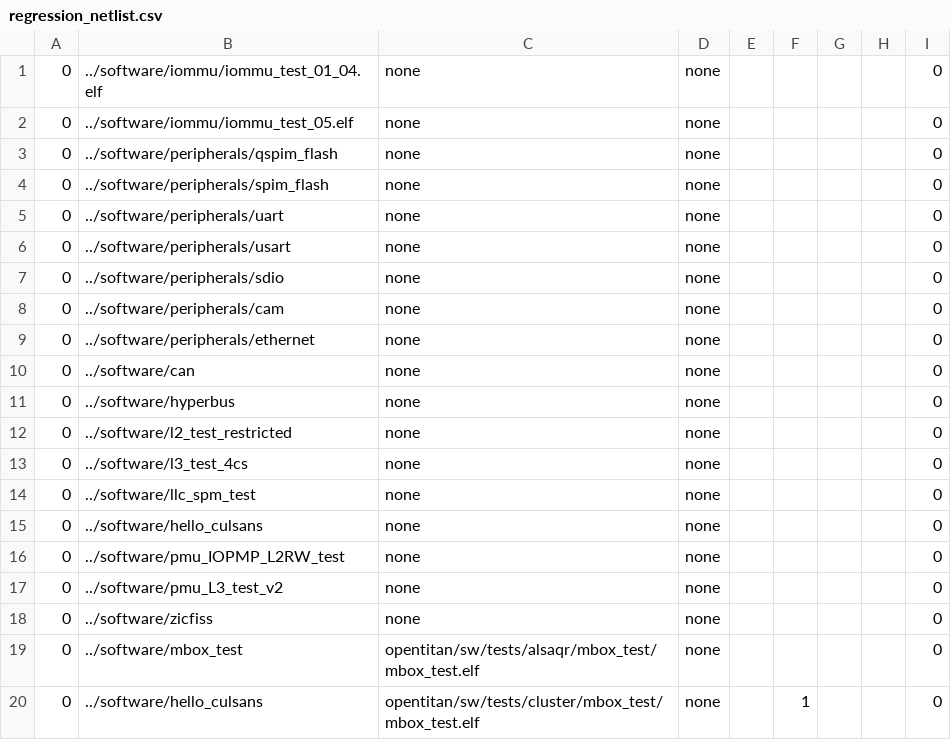
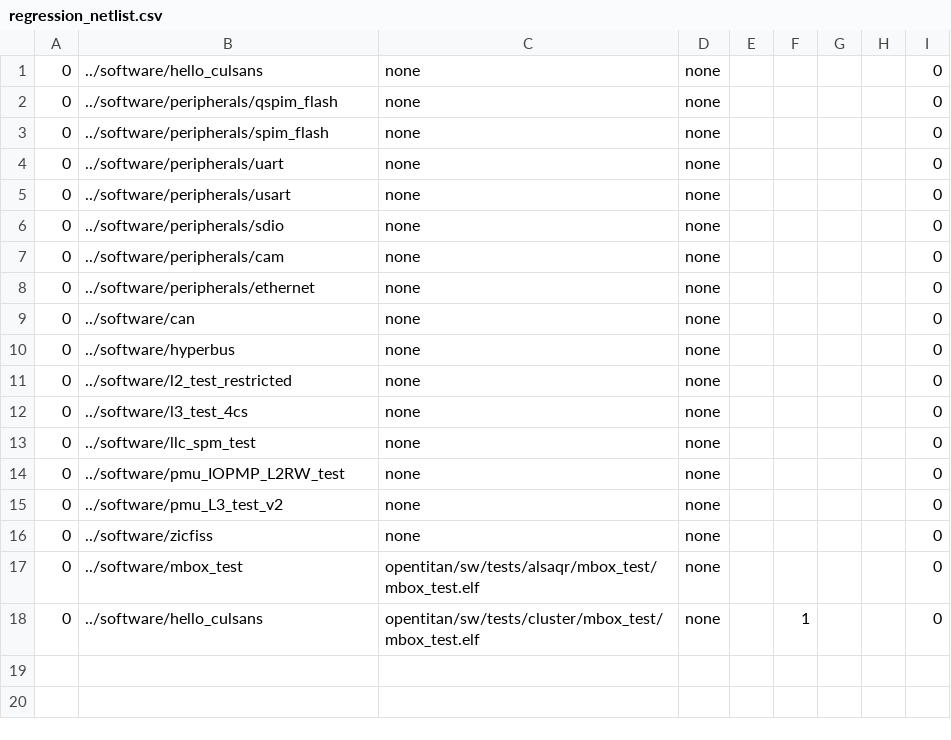
Before and after one commit to AlSaqr-platform/he-soc, a CSV file: hardware/regressions/regression_netlist.csv, drawn as a sheet.

Commit message:
Reduce to 10MHz fpga frequency by default for now.
Minor changes on netlist regression scripts.

```diff
--- a/hardware/regressions/regression_netlist.csv
+++ b/hardware/regressions/regression_netlist.csv
@@ -1,3 +1,2 @@
-0,../software/iommu/iommu_test_01_04.elf,none,none,,,,,0
-0,../software/iommu/iommu_test_05.elf,none,none,,,,,0
+0,../software/hello_culsans,none,none,,,,,0
 0,../software/peripherals/qspim_flash,none,none,,,,,0
@@ -14,3 +13,2 @@
 0,../software/llc_spm_test,none,none,,,,,0
-0,../software/hello_culsans,none,none,,,,,0
 0,../software/pmu_IOPMP_L2RW_test,none,none,,,,,0
```
Also changed, not shown: 5 other files.
